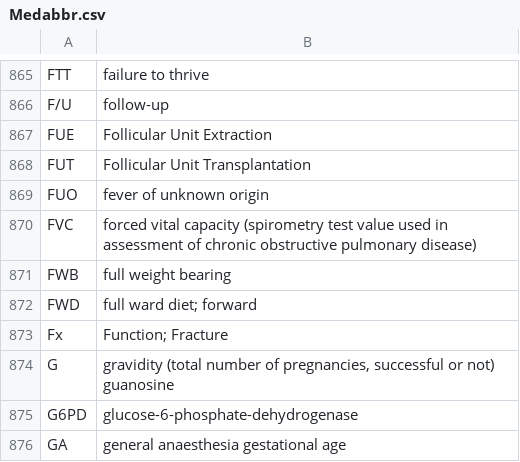
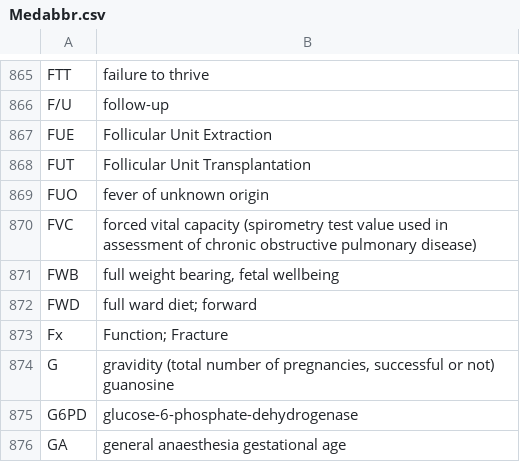
Before and after one commit to qk0926/NTU_data_course_2018, a CSV file: 安寧照護data/臺大醫院/Medabbr.csv, drawn as a sheet; only a part is shown, gaps mark what is left out; the diff names each change by its address in the sheet, - before the commit and + after, or states it on an @@ line.

```diff
--- a/安寧照護data/臺大醫院/Medabbr.csv
+++ b/安寧照護data/臺大醫院/Medabbr.csv
-B871: full weight bearing
+B871: full weight bearing, fetal wellbeing
```
Also changed, not shown: 安寧照護data/臺大醫院/dfall.csv, 安寧照護data/臺大醫院/disease-expand.csv, 12 other files.
